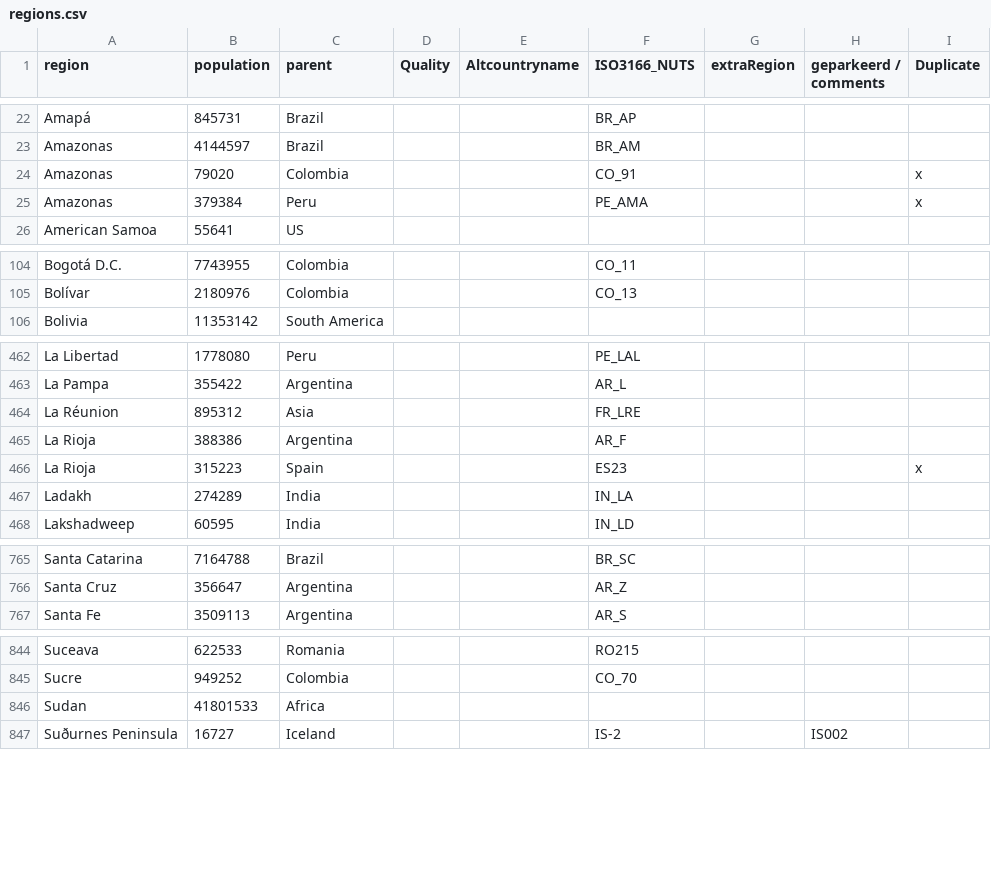
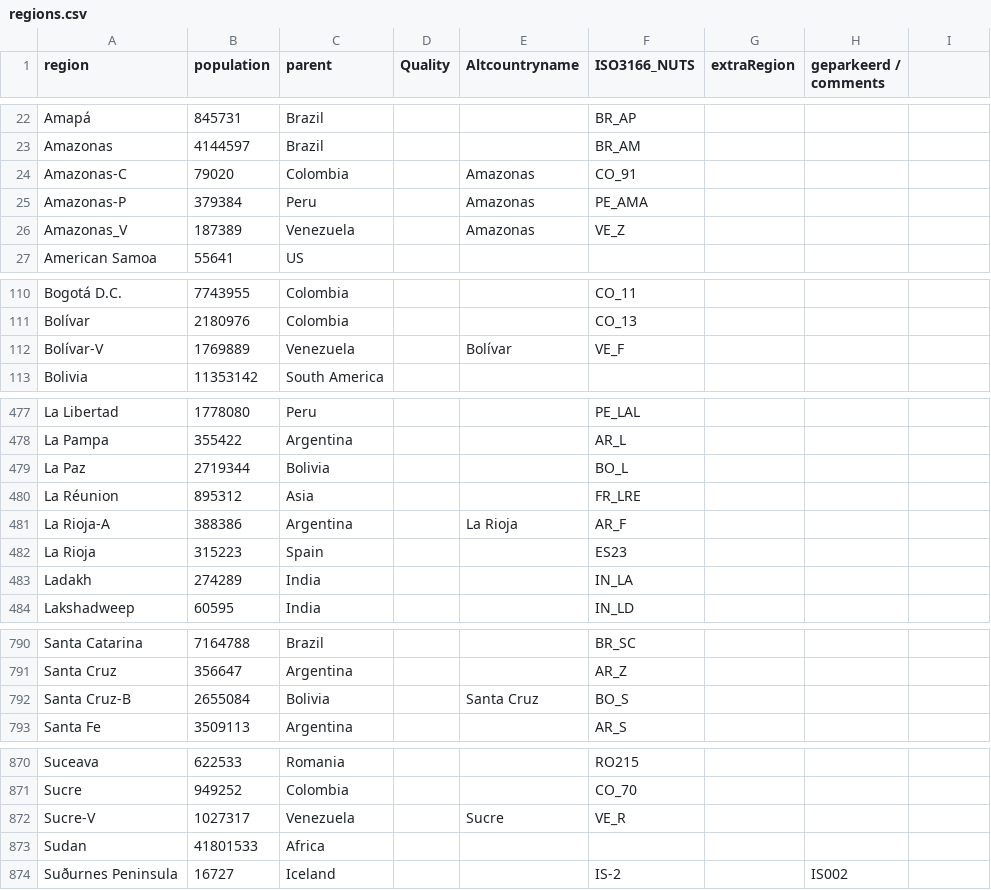
Before and after one commit to innouveau/corona-map, a CSV file: data-conversion-stuff/geojson-to-paths/data/regions.csv, drawn as a sheet; only a part is shown, gaps mark what is left out; the diff covers the shown part only.

```diff
--- a/data-conversion-stuff/geojson-to-paths/data/regions.csv
+++ b/data-conversion-stuff/geojson-to-paths/data/regions.csv
@@ -1 +1 @@
-region,population,parent,Quality,Altcountryname,ISO3166_NUTS,extraRegion,geparkeerd / comments,Duplicate
+region,population,parent,Quality,Altcountryname,ISO3166_NUTS,extraRegion,geparkeerd / comments
@@ -24,2 +24,3 @@ Amazonas,4144597,Brazil,,,BR_AM,,,
-Amazonas,79020,Colombia,,,CO_91,,,x
-Amazonas,379384,Peru,,,PE_AMA,,,x
+Amazonas-C,79020,Colombia,,Amazonas,CO_91,,
+Amazonas-P,379384,Peru,,Amazonas,PE_AMA,,
+Amazonas_V,187389,Venezuela,,Amazonas,VE_Z,,
@@ -105,0 +112 @@ Bolívar,2180976,Colombia,,,CO_13,,,
+Bolívar-V,1769889,Venezuela,,Bolívar,VE_F,,
@@ -463,0 +479 @@ La Pampa,355422,Argentina,,,AR_L,,,
+La Paz,2719344,Bolivia,,,BO_L,,
@@ -465,2 +481,2 @@ La Réunion,895312,Asia,,,FR_LRE,,,
-La Rioja,388386,Argentina,,,AR_F,,,
-La Rioja,315223,Spain,,,ES23,,,x
+La Rioja-A,388386,Argentina,,La Rioja,AR_F,,
+La Rioja,315223,Spain,,,ES23,,
@@ -766,0 +792 @@ Santa Cruz,356647,Argentina,,,AR_Z,,,
+Santa Cruz-B,2655084,Bolivia,,Santa Cruz,BO_S,,
@@ -845,0 +872 @@ Sucre,949252,Colombia,,,CO_70,,,
+Sucre-V,1027317,Venezuela,,Sucre,VE_R,,
```
Also changed, not shown: 4 removed rows, 28 moved rows and 3 edited cells elsewhere in this file, 8 other files.
